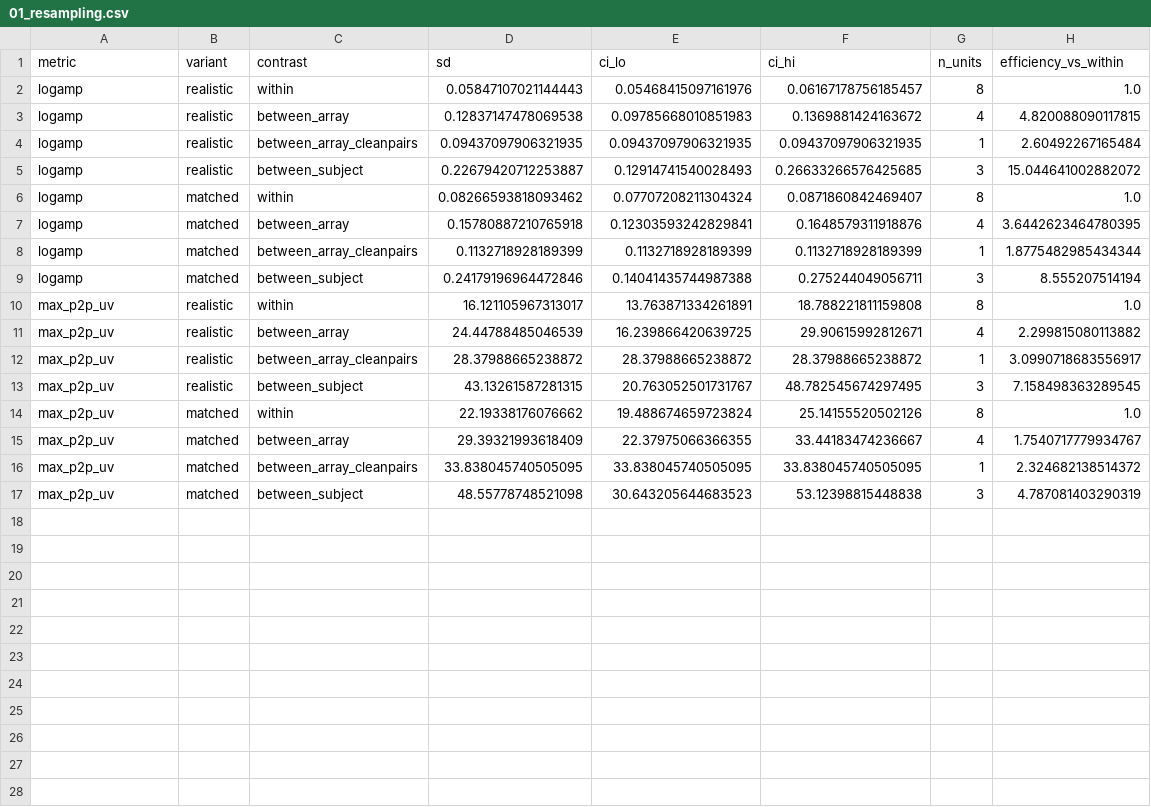
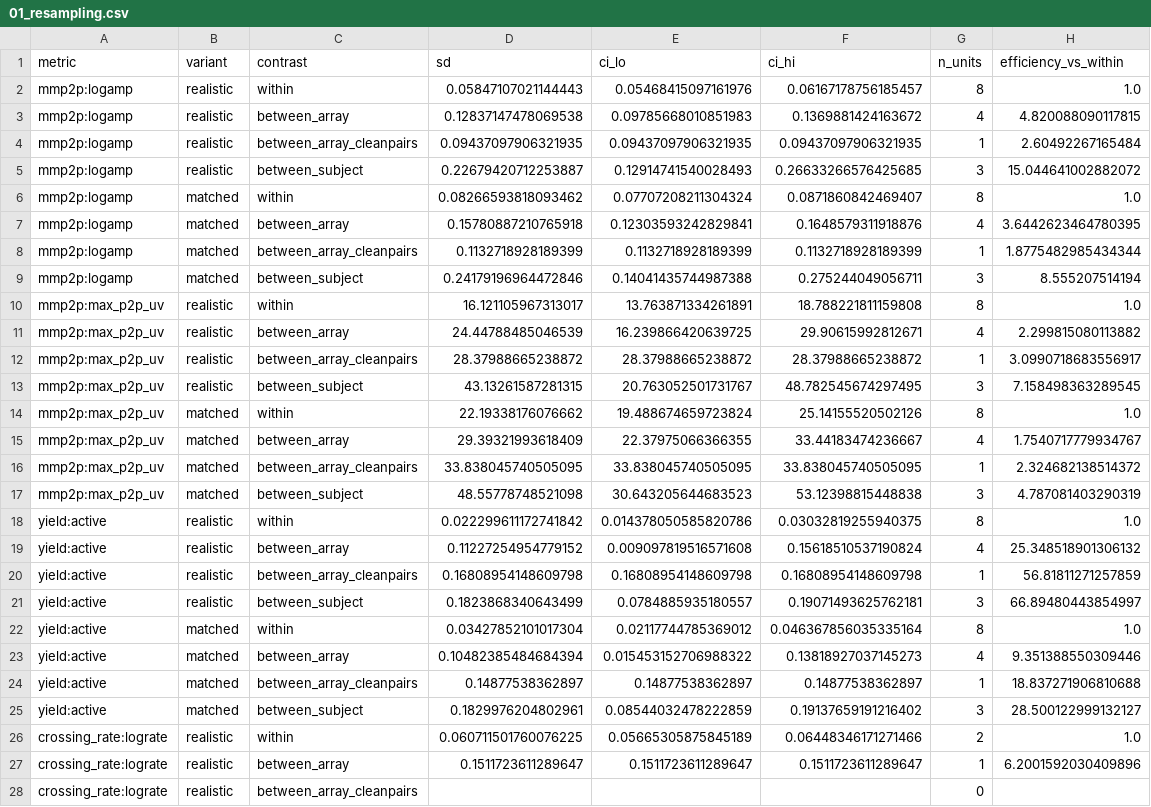
Before and after one commit to rockystones/spikeinterface-recqual, a CSV file: results/01_resampling.csv, drawn as a sheet; only a part is shown; the diff covers the shown part only.

```diff
--- a/results/01_resampling.csv
+++ b/results/01_resampling.csv
@@ -1,17 +1,28 @@
 metric,variant,contrast,sd,ci_lo,ci_hi,n_units,efficiency_vs_within
-logamp,realistic,within,0.05847107021144443,0.05468415097161976,0.06167178756185457,8,1.0
-logamp,realistic,between_array,0.12837147478069538,0.09785668010851983,0.1369881424163672,4,4.820088090117815
-logamp,realistic,between_array_cleanpairs,0.09437097906321935,0.09437097906321935,0.09437097906321935,1,2.60492267165484
-logamp,realistic,between_subject,0.22679420712253887,0.12914741540028493,0.26633266576425685,3,15.044641002882072
-logamp,matched,within,0.08266593818093462,0.07707208211304324,0.0871860842469407,8,1.0
-logamp,matched,between_array,0.15780887210765918,0.12303593242829841,0.1648579311918876,4,3.6442623464780395
-logamp,matched,between_array_cleanpairs,0.1132718928189399,0.1132718928189399,0.1132718928189399,1,1.8775482985434344
-logamp,matched,between_subject,0.24179196964472846,0.14041435744987388,0.275244049056711,3,8.555207514194
-max_p2p_uv,realistic,within,16.121105967313017,13.763871334261891,18.788221811159808,8,1.0
-max_p2p_uv,realistic,between_array,24.44788485046539,16.239866420639725,29.90615992812671,4,2.299815080113882
-max_p2p_uv,realistic,between_array_cleanpairs,28.37988665238872,28.37988665238872,28.37988665238872,1,3.0990718683556917
-max_p2p_uv,realistic,between_subject,43.13261587281315,20.763052501731767,48.782545674297495,3,7.158498363289545
-max_p2p_uv,matched,within,22.19338176076662,19.488674659723824,25.14155520502126,8,1.0
-max_p2p_uv,matched,between_array,29.39321993618409,22.37975066366355,33.44183474236667,4,1.7540717779934767
-max_p2p_uv,matched,between_array_cleanpairs,33.838045740505095,33.838045740505095,33.838045740505095,1,2.324682138514372
-max_p2p_uv,matched,between_subject,48.55778748521098,30.643205644683523,53.12398815448838,3,4.787081403290319
+mmp2p:logamp,realistic,within,0.05847107021144443,0.05468415097161976,0.06167178756185457,8,1.0
+mmp2p:logamp,realistic,between_array,0.12837147478069538,0.09785668010851983,0.1369881424163672,4,4.820088090117815
+mmp2p:logamp,realistic,between_array_cleanpairs,0.09437097906321935,0.09437097906321935,0.09437097906321935,1,2.60492267165484
+mmp2p:logamp,realistic,between_subject,0.22679420712253887,0.12914741540028493,0.26633266576425685,3,15.044641002882072
+mmp2p:logamp,matched,within,0.08266593818093462,0.07707208211304324,0.0871860842469407,8,1.0
+mmp2p:logamp,matched,between_array,0.15780887210765918,0.12303593242829841,0.1648579311918876,4,3.6442623464780395
+mmp2p:logamp,matched,between_array_cleanpairs,0.1132718928189399,0.1132718928189399,0.1132718928189399,1,1.8775482985434344
+mmp2p:logamp,matched,between_subject,0.24179196964472846,0.14041435744987388,0.275244049056711,3,8.555207514194
+mmp2p:max_p2p_uv,realistic,within,16.121105967313017,13.763871334261891,18.788221811159808,8,1.0
+mmp2p:max_p2p_uv,realistic,between_array,24.44788485046539,16.239866420639725,29.90615992812671,4,2.299815080113882
+mmp2p:max_p2p_uv,realistic,between_array_cleanpairs,28.37988665238872,28.37988665238872,28.37988665238872,1,3.0990718683556917
+mmp2p:max_p2p_uv,realistic,between_subject,43.13261587281315,20.763052501731767,48.782545674297495,3,7.158498363289545
+mmp2p:max_p2p_uv,matched,within,22.19338176076662,19.488674659723824,25.14155520502126,8,1.0
+mmp2p:max_p2p_uv,matched,between_array,29.39321993618409,22.37975066366355,33.44183474236667,4,1.7540717779934767
+mmp2p:max_p2p_uv,matched,between_array_cleanpairs,33.838045740505095,33.838045740505095,33.838045740505095,1,2.324682138514372
+mmp2p:max_p2p_uv,matched,between_subject,48.55778748521098,30.643205644683523,53.12398815448838,3,4.787081403290319
+yield:active,realistic,within,0.022299611172741842,0.014378050585820786,0.03032819255940375,8,1.0
+yield:active,realistic,between_array,0.11227254954779152,0.009097819516571608,0.15618510537190824,4,25.348518901306132
+yield:active,realistic,between_array_cleanpairs,0.16808954148609798,0.16808954148609798,0.16808954148609798,1,56.81811271257859
+yield:active,realistic,between_subject,0.1823868340643499,0.0784885935180557,0.19071493625762181,3,66.89480443854997
+yield:active,matched,within,0.03427852101017304,0.02117744785369012,0.046367856035335164,8,1.0
+yield:active,matched,between_array,0.10482385484684394,0.015453152706988322,0.13818927037145273,4,9.351388550309446
+yield:active,matched,between_array_cleanpairs,0.14877538362897,0.14877538362897,0.14877538362897,1,18.837271906810688
+yield:active,matched,between_subject,0.1829976204802961,0.08544032478222859,0.19137659191216402,3,28.500122999132127
+crossing_rate:lograte,realistic,within,0.060711501760076225,0.05665305875845189,0.06448346171271466,2,1.0
+crossing_rate:lograte,realistic,between_array,0.1511723611289647,0.1511723611289647,0.1511723611289647,1,6.2001592030409896
+crossing_rate:lograte,realistic,between_array_cleanpairs,,,,0,
```
Also changed, not shown: 5 added rows elsewhere in this file, results/02_variance_components.csv, 7 other files.
